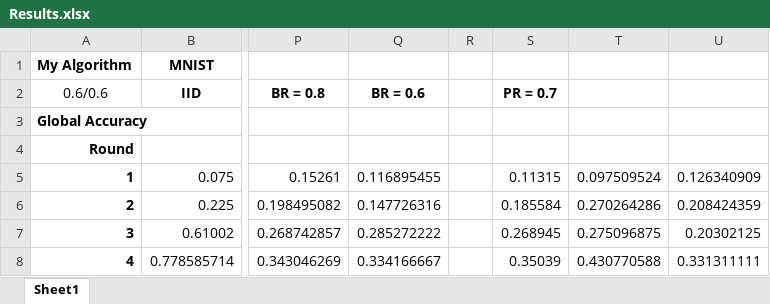
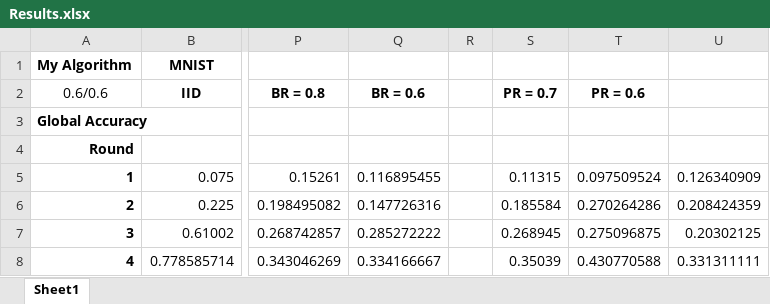
Before and after one commit to Ashley0909/Recover_FedAssets, an Excel workbook: Results.xlsx, sheet Sheet1, drawn as a sheet; only a part is shown, gaps mark what is left out; values as stored, in another font and other column widths than the file's, no borders; the diff names each change by its address in the sheet, - before the commit and + after, or states it on an @@ line.

Commit message:
Collected Result

```diff
--- a/Results.xlsx (sheet Sheet1)
+++ b/Results.xlsx (sheet Sheet1)
-T2: (empty)
+T2: PR = 0.6
```
